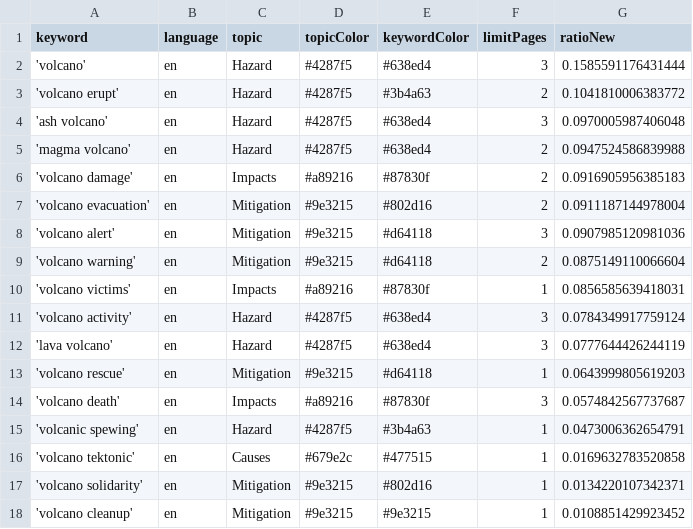
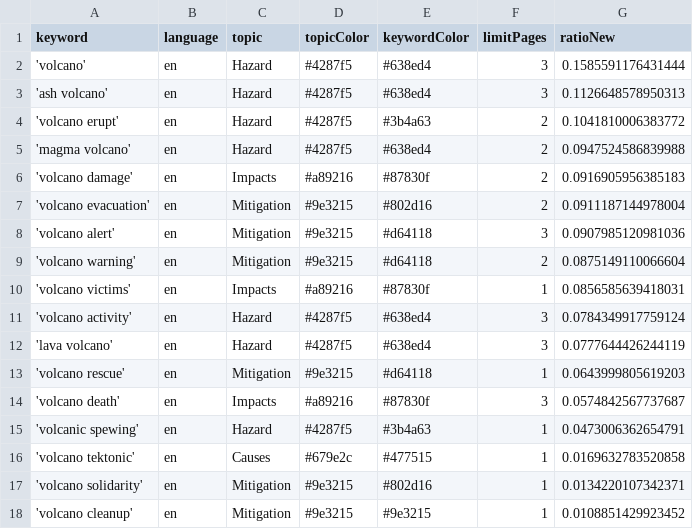
Before and after one commit to paulski99-news/volcanoIsComing, a CSV file: keywords.csv, drawn as a sheet.

```diff
--- a/keywords.csv
+++ b/keywords.csv
@@ -2,4 +2,4 @@ keyword,language,topic,topicColor,keywordColor,limitPages,ratioNew
 'volcano',en,Hazard,#4287f5,#638ed4,3,0.1585591176431444
+'ash volcano',en,Hazard,#4287f5,#638ed4,3,0.1126648578950313
 'volcano erupt',en,Hazard,#4287f5,#3b4a63,2,0.1041810006383772
-'ash volcano',en,Hazard,#4287f5,#638ed4,3,0.0970005987406048
 'magma volcano',en,Hazard,#4287f5,#638ed4,2,0.0947524586839988
```
Also changed, not shown: csv/news_2025_04.csv.
